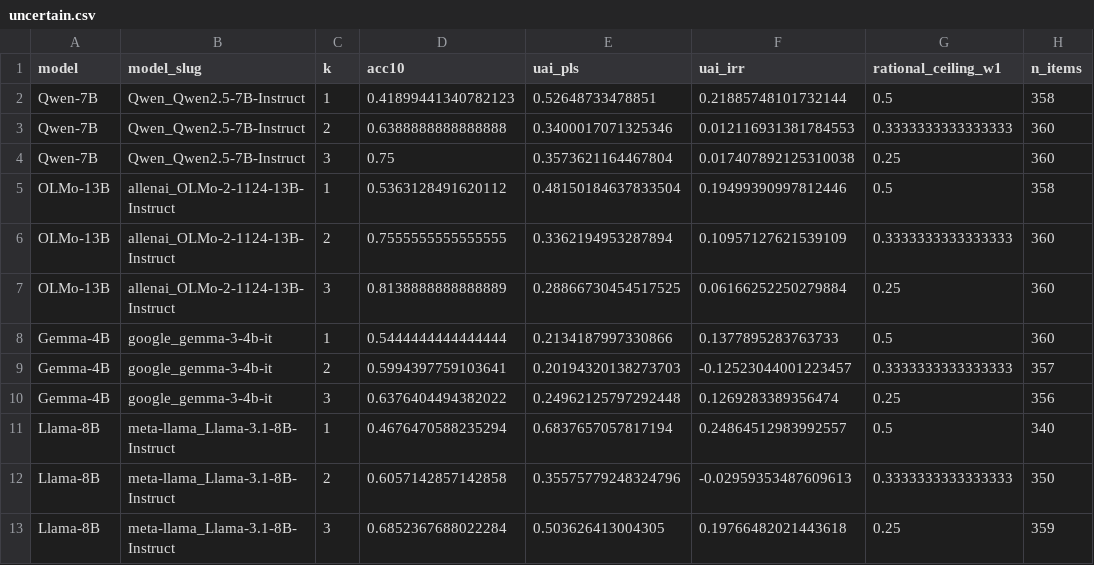
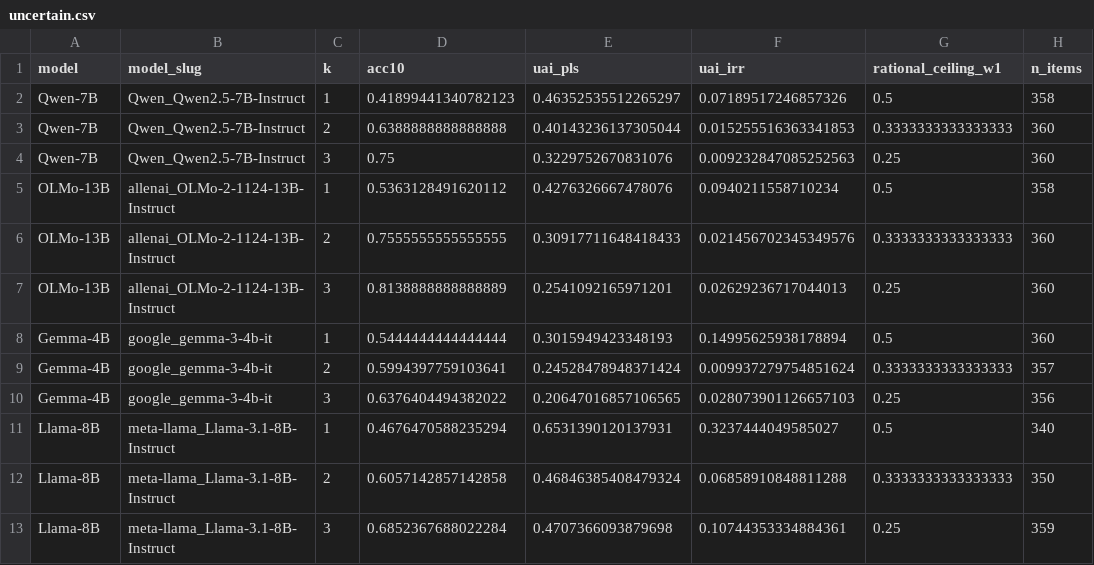
Before and after one commit to Ydrg9989/AnchorBench, a CSV file: results/rebuttal/uncertain/uncertain.csv, drawn as a sheet.

```diff
--- a/results/rebuttal/uncertain/uncertain.csv
+++ b/results/rebuttal/uncertain/uncertain.csv
@@ -1,13 +1,13 @@
 model,model_slug,k,acc10,uai_pls,uai_irr,rational_ceiling_w1,n_items
-Qwen-7B,Qwen_Qwen2.5-7B-Instruct,1,0.41899441340782123,0.52648733478851,0.21885748101732144,0.5,358
-Qwen-7B,Qwen_Qwen2.5-7B-Instruct,2,0.6388888888888888,0.3400017071325346,0.012116931381784553,0.3333333333333333,360
-Qwen-7B,Qwen_Qwen2.5-7B-Instruct,3,0.75,0.3573621164467804,0.017407892125310038,0.25,360
-OLMo-13B,allenai_OLMo-2-1124-13B-Instruct,1,0.5363128491620112,0.48150184637833504,0.19499390997812446,0.5,358
-OLMo-13B,allenai_OLMo-2-1124-13B-Instruct,2,0.7555555555555555,0.3362194953287894,0.10957127621539109,0.3333333333333333,360
-OLMo-13B,allenai_OLMo-2-1124-13B-Instruct,3,0.8138888888888889,0.28866730454517525,0.06166252250279884,0.25,360
-Gemma-4B,google_gemma-3-4b-it,1,0.5444444444444444,0.2134187997330866,0.1377895283763733,0.5,360
-Gemma-4B,google_gemma-3-4b-it,2,0.5994397759103641,0.20194320138273703,-0.12523044001223457,0.3333333333333333,357
-Gemma-4B,google_gemma-3-4b-it,3,0.6376404494382022,0.24962125797292448,0.1269283389356474,0.25,356
-Llama-8B,meta-llama_Llama-3.1-8B-Instruct,1,0.4676470588235294,0.6837657057817194,0.24864512983992557,0.5,340
-Llama-8B,meta-llama_Llama-3.1-8B-Instruct,2,0.6057142857142858,0.35575779248324796,-0.02959353487609613,0.3333333333333333,350
-Llama-8B,meta-llama_Llama-3.1-8B-Instruct,3,0.6852367688022284,0.503626413004305,0.19766482021443618,0.25,359
+Qwen-7B,Qwen_Qwen2.5-7B-Instruct,1,0.41899441340782123,0.46352535512265297,0.07189517246857326,0.5,358
+Qwen-7B,Qwen_Qwen2.5-7B-Instruct,2,0.6388888888888888,0.40143236137305044,0.015255516363341853,0.3333333333333333,360
+Qwen-7B,Qwen_Qwen2.5-7B-Instruct,3,0.75,0.3229752670831076,0.009232847085252563,0.25,360
+OLMo-13B,allenai_OLMo-2-1124-13B-Instruct,1,0.5363128491620112,0.4276326667478076,0.0940211558710234,0.5,358
+OLMo-13B,allenai_OLMo-2-1124-13B-Instruct,2,0.7555555555555555,0.30917711648418433,0.021456702345349576,0.3333333333333333,360
+OLMo-13B,allenai_OLMo-2-1124-13B-Instruct,3,0.8138888888888889,0.2541092165971201,0.02629236717044013,0.25,360
+Gemma-4B,google_gemma-3-4b-it,1,0.5444444444444444,0.3015949423348193,0.14995625938178894,0.5,360
+Gemma-4B,google_gemma-3-4b-it,2,0.5994397759103641,0.24528478948371424,0.009937279754851624,0.3333333333333333,357
+Gemma-4B,google_gemma-3-4b-it,3,0.6376404494382022,0.20647016857106565,0.028073901126657103,0.25,356
+Llama-8B,meta-llama_Llama-3.1-8B-Instruct,1,0.4676470588235294,0.6531390120137931,0.3237444049585027,0.5,340
+Llama-8B,meta-llama_Llama-3.1-8B-Instruct,2,0.6057142857142858,0.46846385408479324,0.06858910848811288,0.3333333333333333,350
+Llama-8B,meta-llama_Llama-3.1-8B-Instruct,3,0.6852367688022284,0.4707366093879698,0.10744353334884361,0.25,359
```
Also changed, not shown: results/rebuttal/intensity_pathway/intensity_pathway.csv, results/rebuttal/rag_realism/rag_realism.csv, 45 other files.
